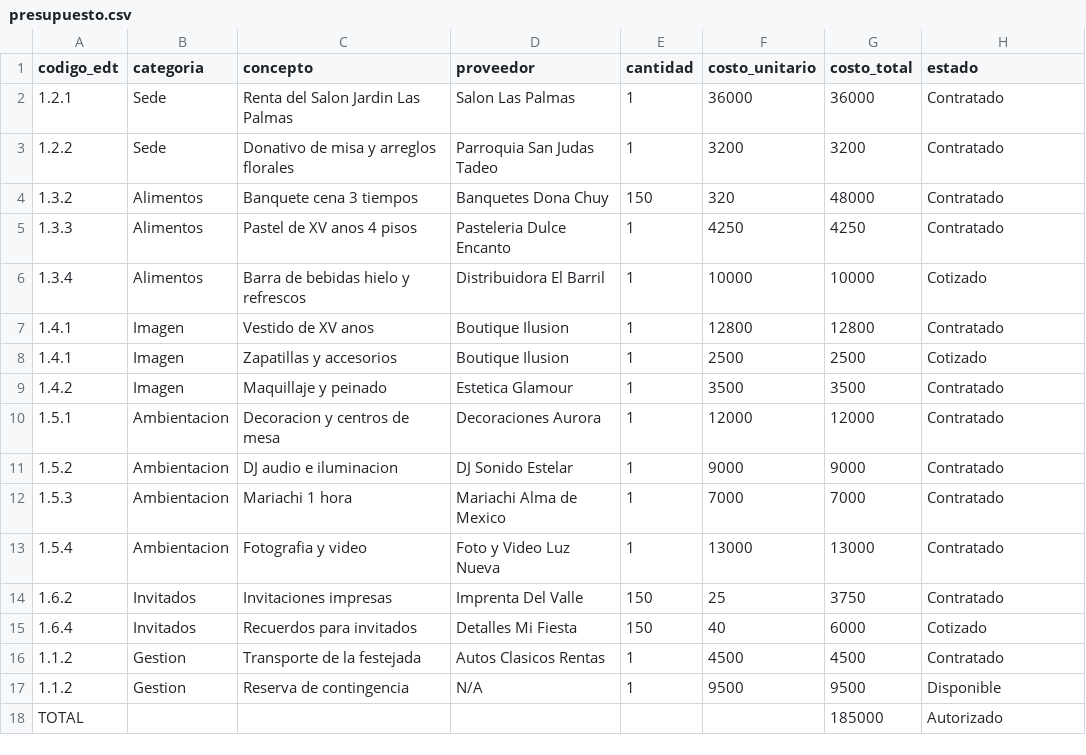
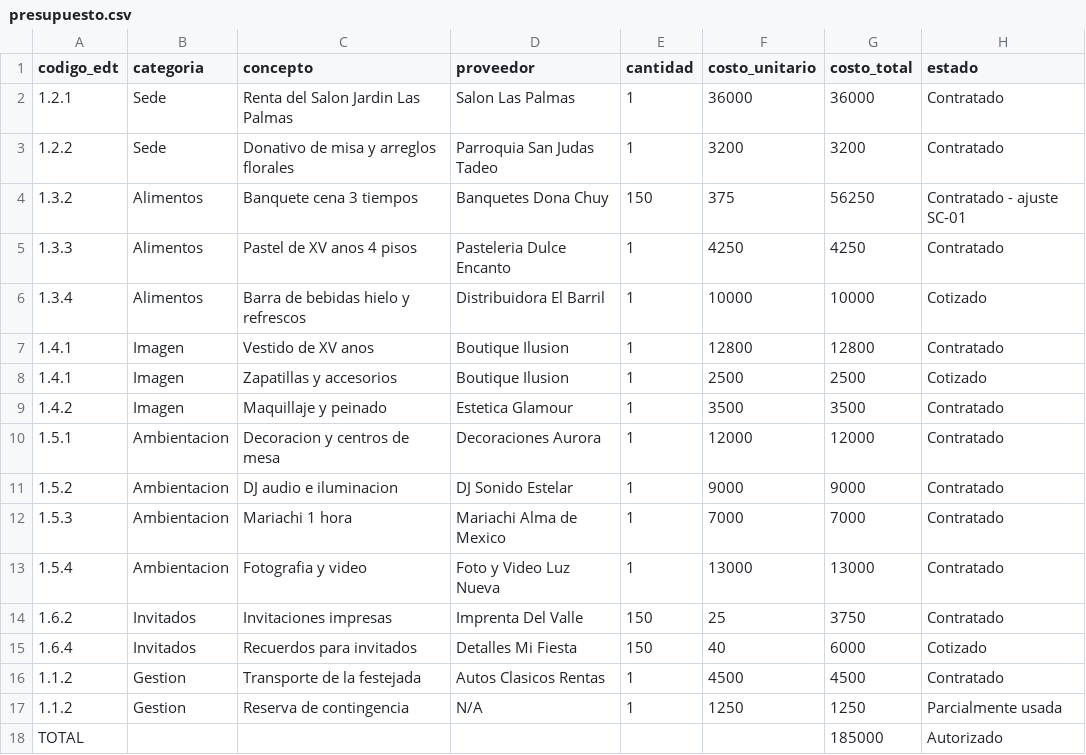
Before and after one commit to Sunwearshade/planeacion-fiesta2, a CSV file: 02-planificacion/presupuesto.csv, drawn as a sheet.

Commit message:
Actualiza costo del banquete

```diff
--- a/02-planificacion/presupuesto.csv
+++ b/02-planificacion/presupuesto.csv
@@ -3,3 +3,3 @@ codigo_edt,categoria,concepto,proveedor,cantidad,costo_unitario,costo_total,esta
 1.2.2,Sede,Donativo de misa y arreglos florales,Parroquia San Judas Tadeo,1,3200,3200,Contratado
-1.3.2,Alimentos,Banquete cena 3 tiempos,Banquetes Dona Chuy,150,320,48000,Contratado
+1.3.2,Alimentos,Banquete cena 3 tiempos,Banquetes Dona Chuy,150,375,56250,Contratado - ajuste SC-01
 1.3.3,Alimentos,Pastel de XV anos 4 pisos,Pasteleria Dulce Encanto,1,4250,4250,Contratado
@@ -16,3 +16,3 @@ codigo_edt,categoria,concepto,proveedor,cantidad,costo_unitario,costo_total,esta
 1.1.2,Gestion,Transporte de la festejada,Autos Clasicos Rentas,1,4500,4500,Contratado
-1.1.2,Gestion,Reserva de contingencia,N/A,1,9500,9500,Disponible
+1.1.2,Gestion,Reserva de contingencia,N/A,1,1250,1250,Parcialmente usada
 TOTAL,,,,,,185000,Autorizado
```
